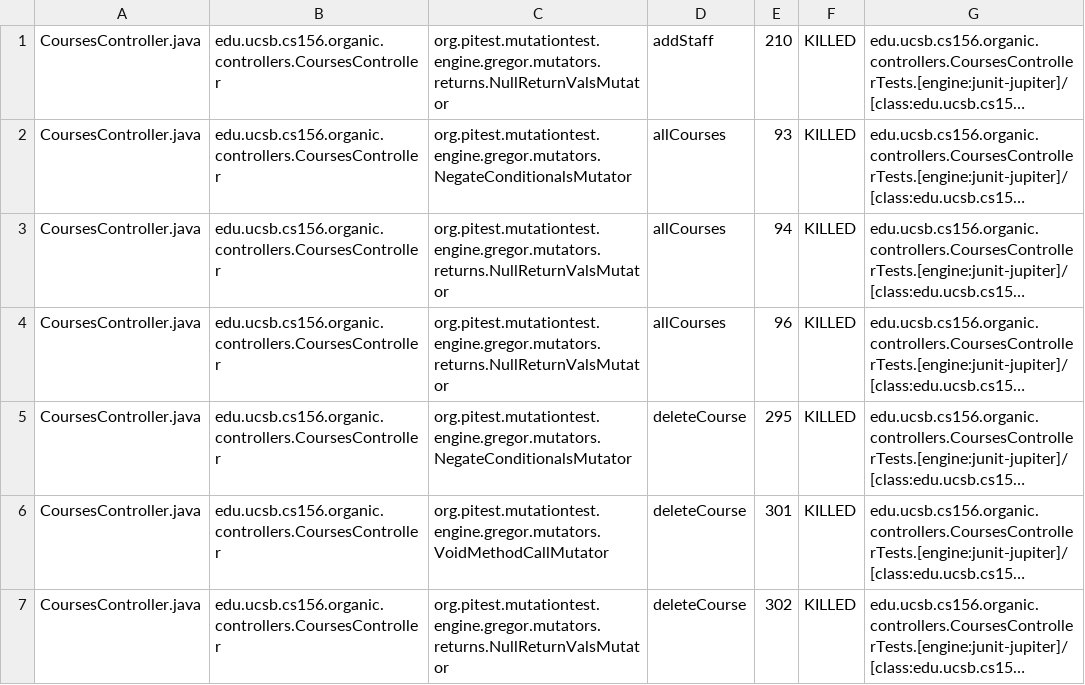
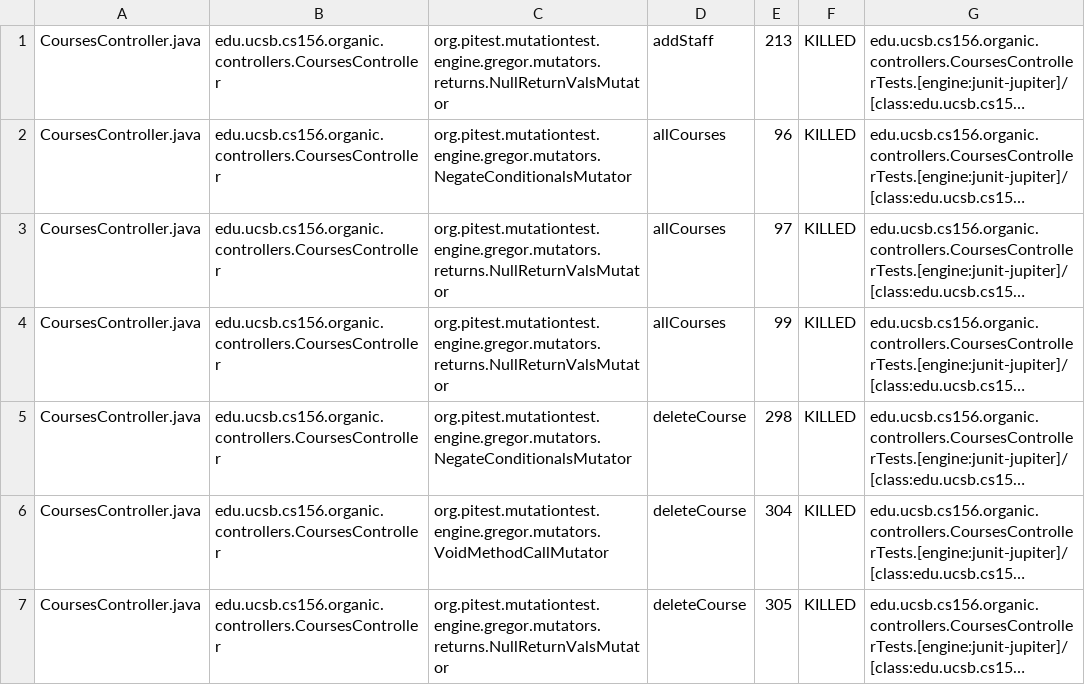
Before and after one commit to ucsb-cs156-s24/proj-organic-s24-5pm-3, a CSV file: prs/23/pitest/mutations.csv, drawn as a sheet; only a part is shown; long unchanged cells end in …; the diff covers the shown part only; the diff names each change by its address in the sheet, - before the commit and + after, or states it on an @@ line.

```diff
--- a/prs/23/pitest/mutations.csv
+++ b/prs/23/pitest/mutations.csv
-E1: 210
+E1: 213
-E2: 93
+E2: 96
-E3: 94
+E3: 97
-E4: 96
+E4: 99
-E5: 295
+E5: 298
-E6: 301
+E6: 304
-E7: 302
+E7: 305
```
Also changed, not shown: 9 added rows, 3 removed rows and 73 edited cells elsewhere in this file, 21 other files.
